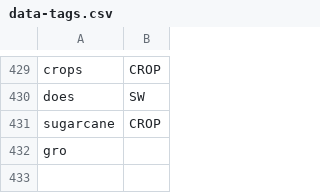
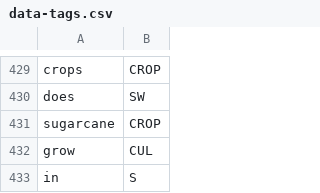
Before and after one commit to cutegirl520/SmartFarm-Assistant-NLP-ANN, a CSV file: datasets/data-tags.csv, drawn as a sheet; only a part is shown, gaps mark what is left out.

```diff
--- a/datasets/data-tags.csv
+++ b/datasets/data-tags.csv
@@ -431,2 +431,3 @@ does,SW
 sugarcane,CROP
-gro
+grow,CUL
+in,S
```
